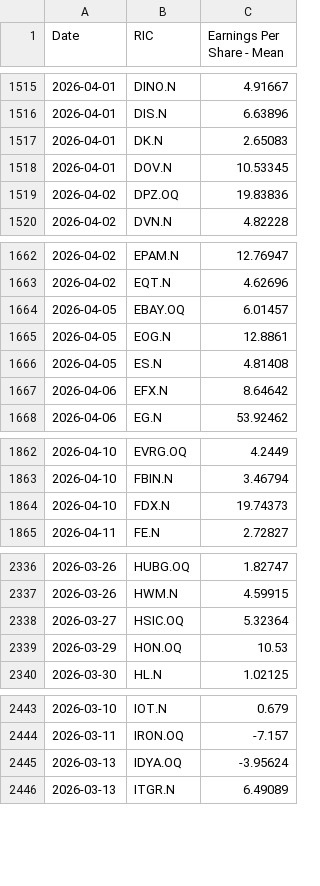
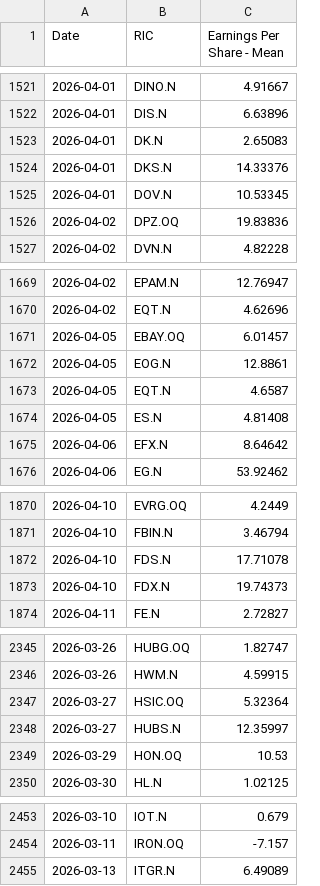
Before and after one commit to Sissiy2018/Trading-code, a CSV file: Hist_data_Russel3000/Daily_new_data/lseg_EPSestimate_data_now_to_20260324_ADVfiltered.csv, drawn as a sheet; only a part is shown, gaps mark what is left out; the diff covers the shown part only.

```diff
--- a/Hist_data_Russel3000/Daily_new_data/lseg_EPSestimate_data_now_to_20260324_ADVfiltered.csv
+++ b/Hist_data_Russel3000/Daily_new_data/lseg_EPSestimate_data_now_to_20260324_ADVfiltered.csv
@@ -1517,2 +1523,3 @@
 2026-04-01,DK.N,2.65083
+2026-04-01,DKS.N,14.33376
 2026-04-01,DOV.N,10.53345
@@ -1665,2 +1672,3 @@
 2026-04-05,EOG.N,12.8861
+2026-04-05,EQT.N,4.6587
 2026-04-05,ES.N,4.81408
@@ -1863,2 +1871,3 @@
 2026-04-10,FBIN.N,3.46794
+2026-04-10,FDS.N,17.71078
 2026-04-10,FDX.N,19.74373
@@ -2338,2 +2347,3 @@
 2026-03-27,HSIC.OQ,5.32364
+2026-03-27,HUBS.N,12.35997
 2026-03-29,HON.OQ,10.53
@@ -2444,3 +2454,2 @@
 2026-03-11,IRON.OQ,-7.157
-2026-03-13,IDYA.OQ,-3.95624
 2026-03-13,ITGR.N,6.49089
```
Also changed, not shown: 24 added rows, 3 removed rows and 40 edited cells elsewhere in this file, Hist_data_Stoxx600/Daily_new_data/currency_data_now_to_20260324.csv, Hist_data_Stoxx600/Daily_new_data/stoxx_EPSestimate_data_now_to_20260324.csv, 7 other files.
